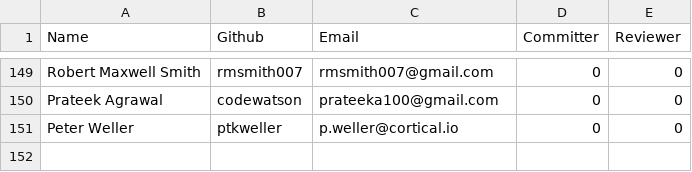
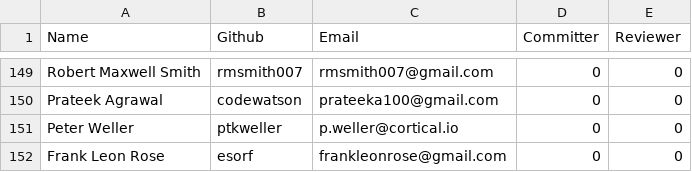
Before and after one commit to rhyolight/numenta.org, a CSV file: resources/contributors.csv, drawn as a sheet; only a part is shown, gaps mark what is left out; the diff names each change by its address in the sheet, - before the commit and + after, or states it on an @@ line.

Commit message:
adding contributor

```diff
--- a/resources/contributors.csv
+++ b/resources/contributors.csv
+row 152: Frank Leon Rose | esorf | frankleonrose@gmail.com | 0 | 0
```
